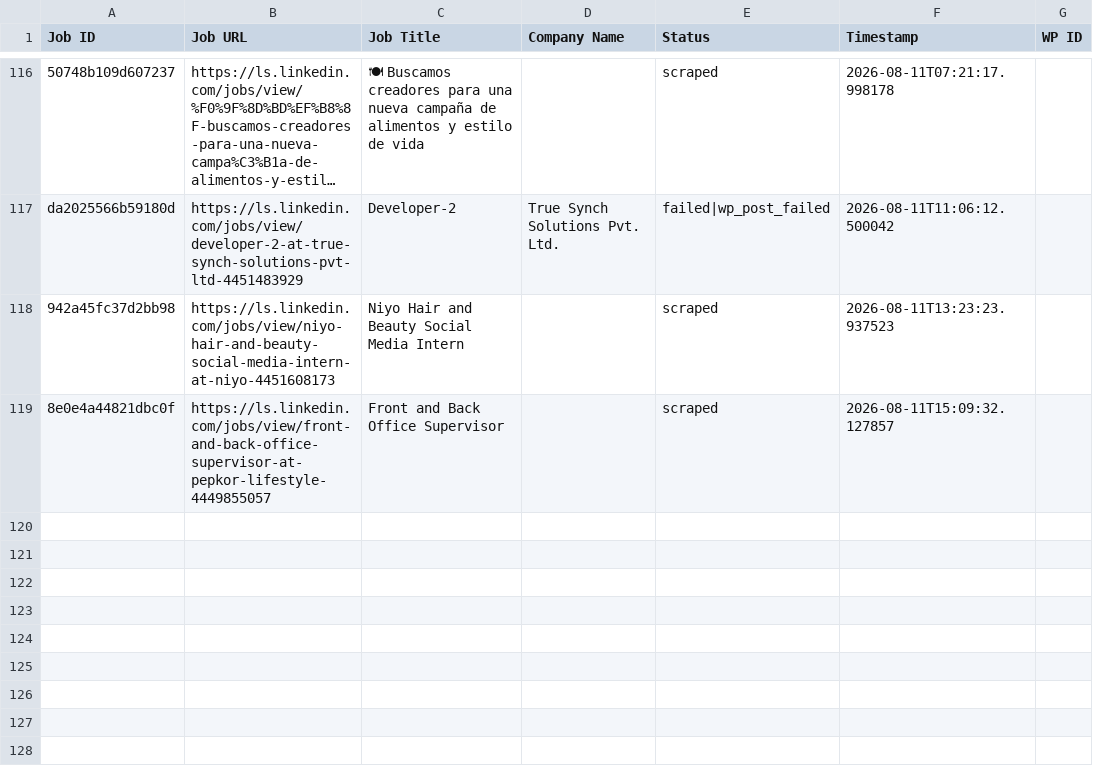
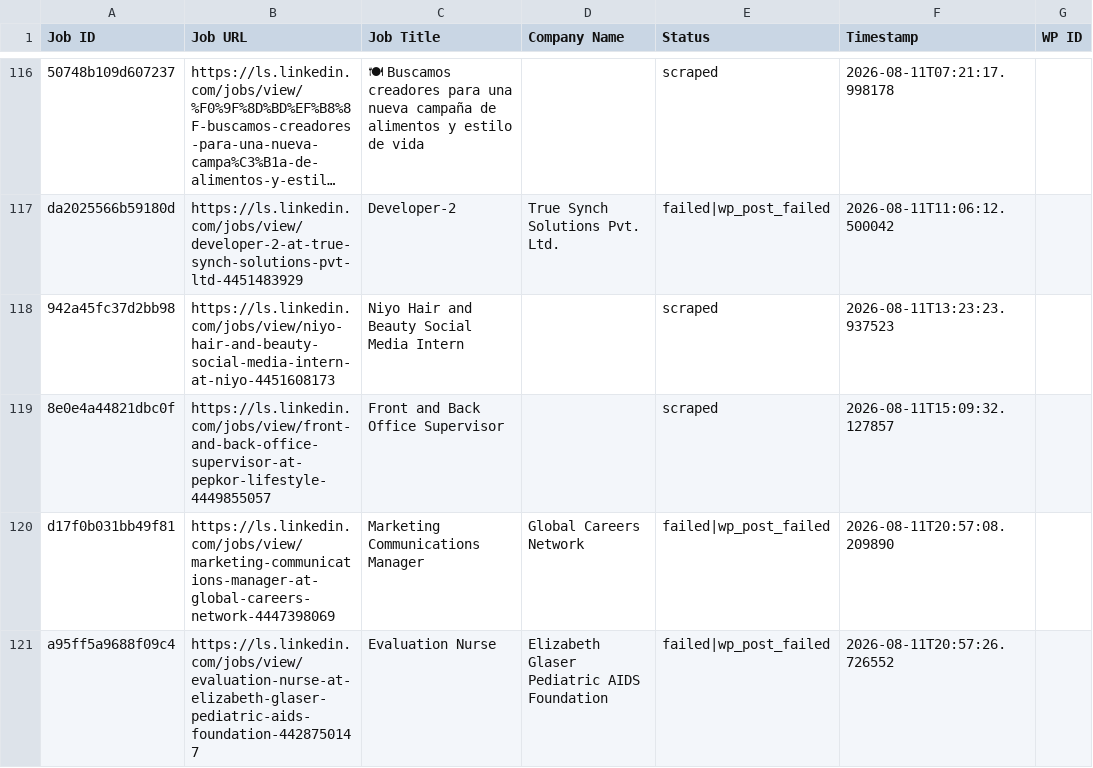
Before and after one commit to innovationinc2000/ls, a CSV file: processed_jobs.csv, drawn as a sheet; only a part is shown, gaps mark what is left out; long unchanged cells end in …; the diff names each change by its address in the sheet, - before the commit and + after, or states it on an @@ line.

```diff
--- a/processed_jobs.csv
+++ b/processed_jobs.csv
+row 120: d17f0b031bb49f81 | https://ls.linkedin.com/jobs/view/marketing-communications-manager-at-global-careers-network-4447398069 | Marketing Communications Manager | Global Careers Network | failed|wp_post_failed | 2026-08-11T20:57:08.209890
+row 121: a95ff5a9688f09c4 | https://ls.linkedin.com/jobs/view/evaluation-nurse-at-elizabeth-glaser-pediatric-aids-foundation-4428750147 | Evaluation Nurse | Elizabeth Glaser Pediatric AIDS Foundation | failed|wp_post_failed | 2026-08-11T20:57:26.726552
```
